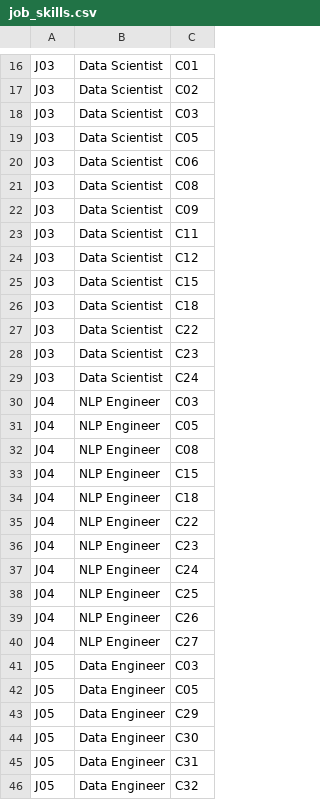
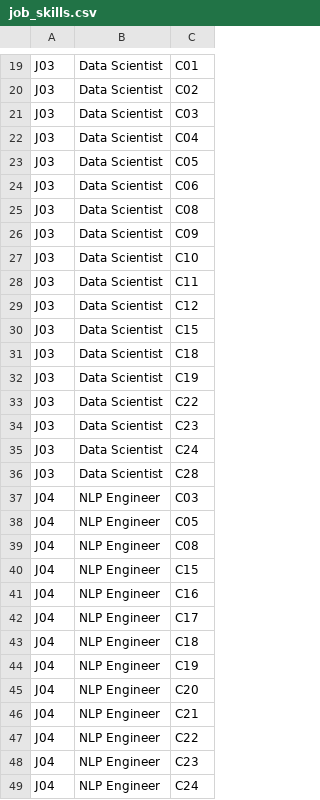
Before and after one commit to thay-thay/semantic-analysis-project, a CSV file: data/job_skills.csv, drawn as a sheet; only a part is shown, gaps mark what is left out; the shorter side is filled out with more unchanged rows; the diff covers the shown part only.

Commit message:
Update job_skills.csv
Some competencies were not assigned to a job

```diff
--- a/data/job_skills.csv
+++ b/data/job_skills.csv
@@ -18,2 +21,3 @@ J03,Data Scientist,C02
 J03,Data Scientist,C03
+J03,Data Scientist,C04
 J03,Data Scientist,C05
@@ -22,2 +26,3 @@ J03,Data Scientist,C08
 J03,Data Scientist,C09
+J03,Data Scientist,C10
 J03,Data Scientist,C11
@@ -26,2 +31,3 @@ J03,Data Scientist,C15
 J03,Data Scientist,C18
+J03,Data Scientist,C19
 J03,Data Scientist,C22
@@ -29,2 +35,3 @@ J03,Data Scientist,C23
 J03,Data Scientist,C24
+J03,Data Scientist,C28
 J04,NLP Engineer,C03
@@ -33,3 +40,8 @@ J04,NLP Engineer,C08
 J04,NLP Engineer,C15
+J04,NLP Engineer,C16
+J04,NLP Engineer,C17
 J04,NLP Engineer,C18
+J04,NLP Engineer,C19
+J04,NLP Engineer,C20
+J04,NLP Engineer,C21
 J04,NLP Engineer,C22
```
Also changed, not shown: 4 added rows elsewhere in this file.
